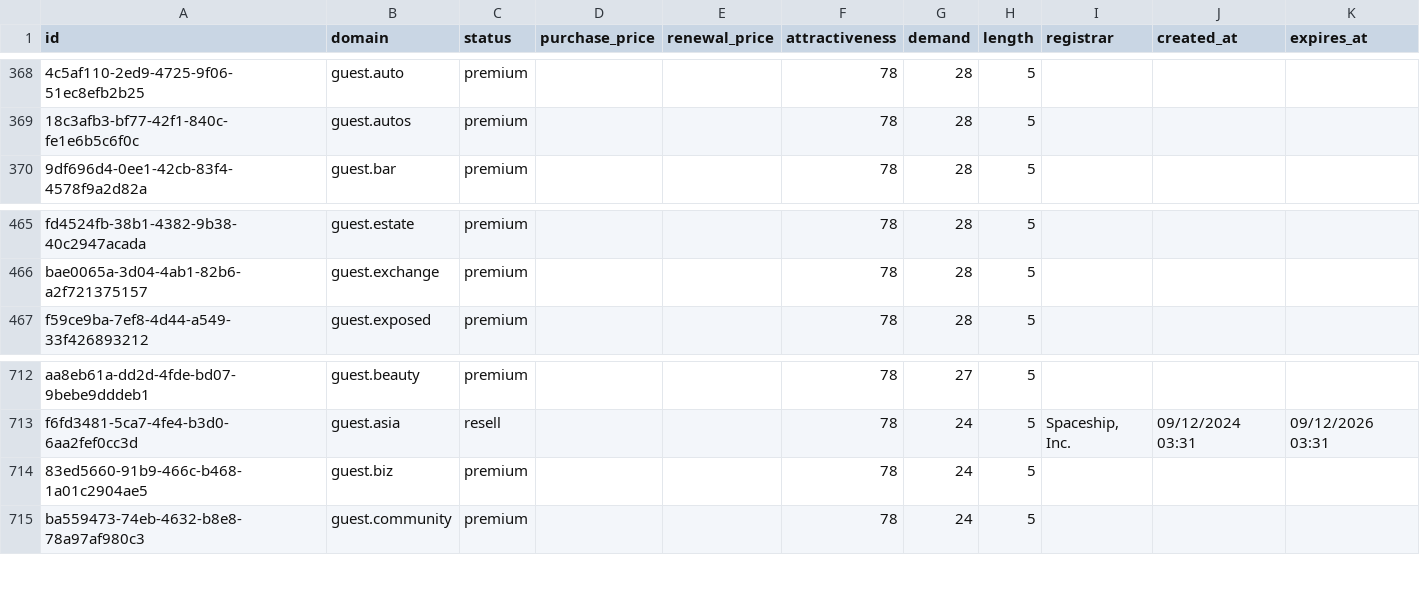
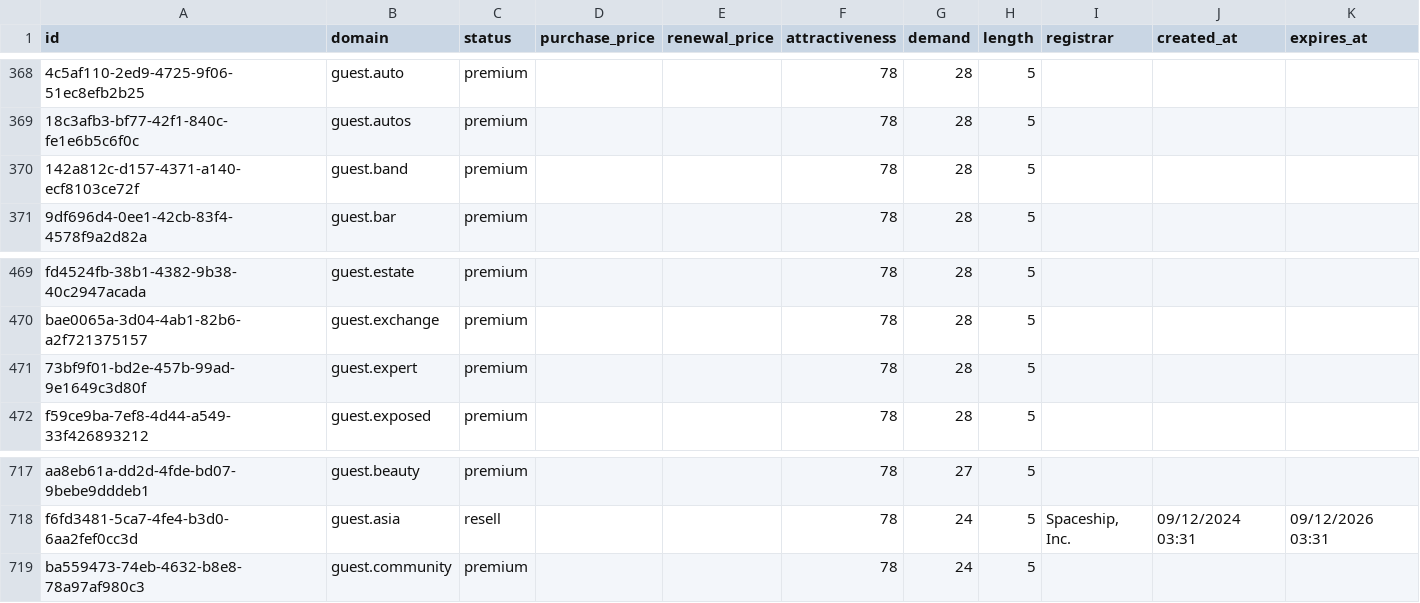
Before and after one commit to UniqueDomains/hospitality-oneword-domains, a CSV file: hospitality.csv, drawn as a sheet; only a part is shown, gaps mark what is left out; removed rows and columns are numbered as before the commit, all else as after; the diff covers the shown part only; the diff names each change by its address in the sheet, - before the commit and + after, or states it on an @@ line.

```diff
--- a/hospitality.csv
+++ b/hospitality.csv
+row 370: 142a812c-d157-4371-a140-ecf8103ce72f | guest.band | premium |  |  | 78 | 28 | 5
+row 471: 73bf9f01-bd2e-457b-99ad-9e1649c3d80f | guest.expert | premium |  |  | 78 | 28 | 5
-row 714: 83ed5660-91b9-466c-b468-1a01c2904ae5 | guest.biz | premium |  |  | 78 | 24 | 5
```
Also changed, not shown: 4 added rows and 5 removed rows elsewhere in this file, 4 other files.
